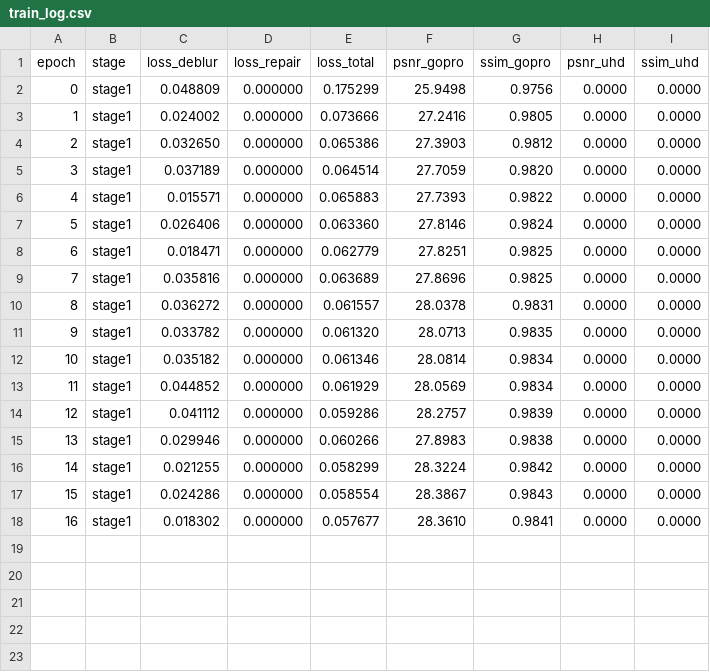
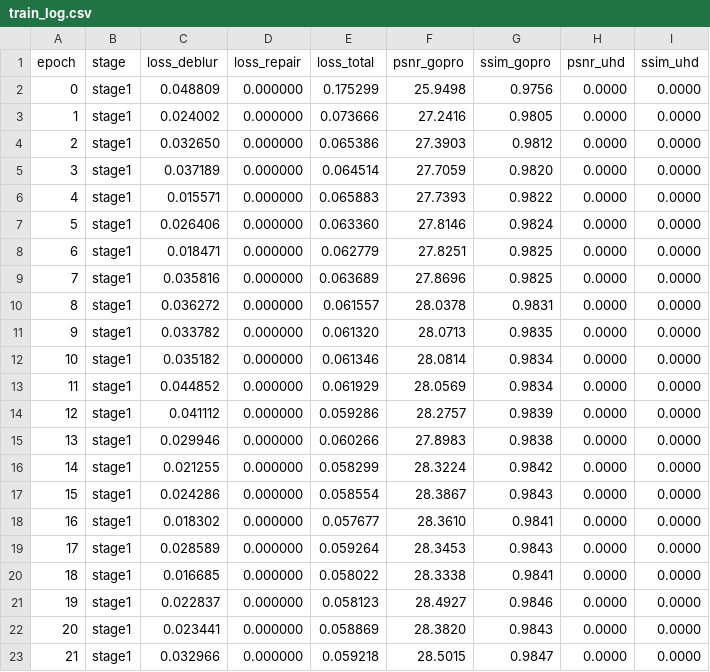
Before and after one commit to awa-yw/BUDA-Net, a CSV file: logs/fixed_fusion/train_log.csv, drawn as a sheet.

```diff
--- a/logs/fixed_fusion/train_log.csv
+++ b/logs/fixed_fusion/train_log.csv
@@ -18 +18,6 @@ epoch,stage,loss_deblur,loss_repair,loss_total,psnr_gopro,ssim_gopro,psnr_uhd,ss
 16,stage1,0.018302,0.000000,0.057677,28.3610,0.9841,0.0000,0.0000
+17,stage1,0.028589,0.000000,0.059264,28.3453,0.9843,0.0000,0.0000
+18,stage1,0.016685,0.000000,0.058022,28.3338,0.9841,0.0000,0.0000
+19,stage1,0.022837,0.000000,0.058123,28.4927,0.9846,0.0000,0.0000
+20,stage1,0.023441,0.000000,0.058869,28.3820,0.9843,0.0000,0.0000
+21,stage1,0.032966,0.000000,0.059218,28.5015,0.9847,0.0000,0.0000
```
Also changed, not shown: 2 other files.
